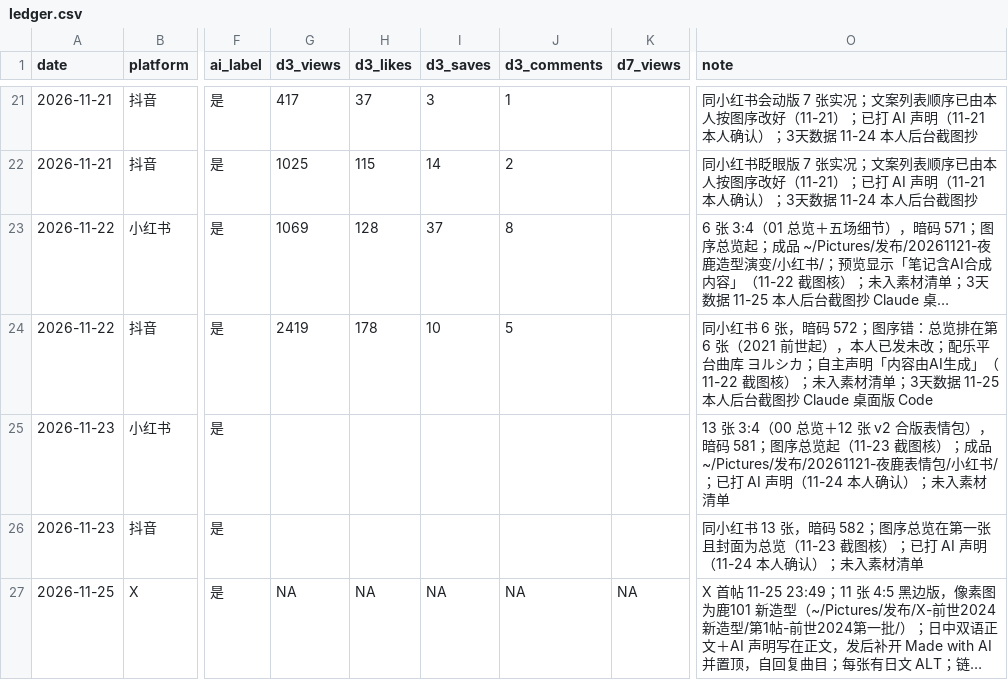
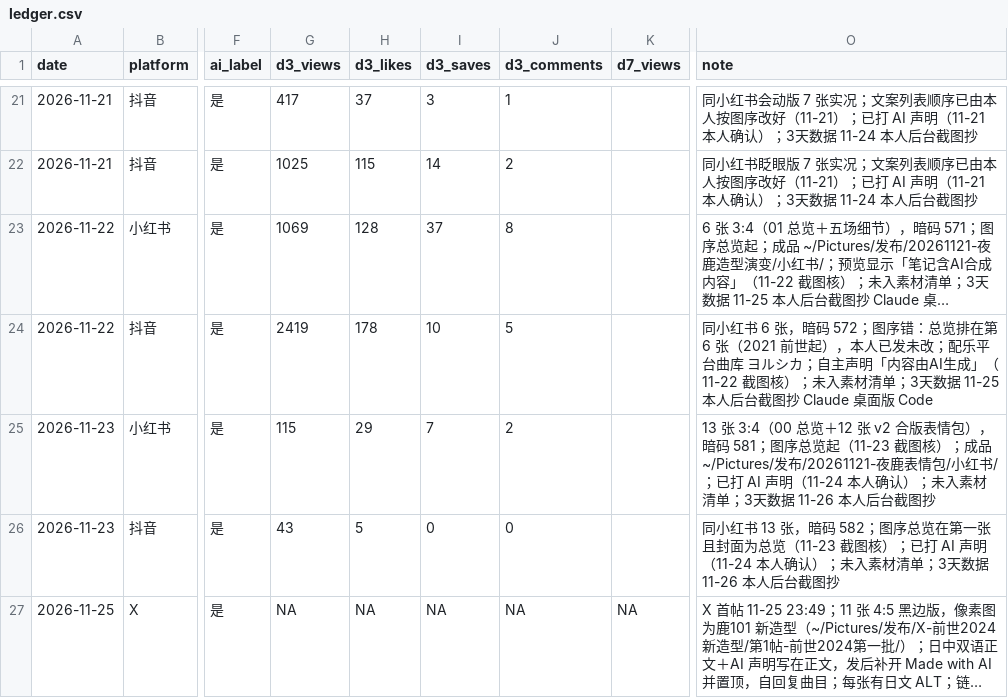
Before and after one commit to Yorushikamimimi/Yorushika-Lyric-Card-Bot, a CSV file: publish/ledger.csv, drawn as a sheet; only a part is shown, gaps mark what is left out; long unchanged cells end in …; the diff covers the shown part only; the diff names each change by its address in the sheet, - before the commit and + after, or states it on an @@ line.

```diff
--- a/publish/ledger.csv
+++ b/publish/ledger.csv
-G25 (d3_views): (empty)
+G25 (d3_views): 115
-H25 (d3_likes): (empty)
+H25 (d3_likes): 29
-I25 (d3_saves): (empty)
+I25 (d3_saves): 7
-J25 (d3_comments): (empty)
+J25 (d3_comments): 2
-O25 (note): …素材清单
+O25 (note): …素材清单；3天数据 11-26 本人后台截图抄
-G26 (d3_views): (empty)
+G26 (d3_views): 43
-H26 (d3_likes): (empty)
+H26 (d3_likes): 5
-I26 (d3_saves): (empty)
+I26 (d3_saves): 0
-J26 (d3_comments): (empty)
+J26 (d3_comments): 0
-O26 (note): …素材清单
+O26 (note): …素材清单；3天数据 11-26 本人后台截图抄
```
Also changed, not shown: 1 added row elsewhere in this file, 1 other file.
